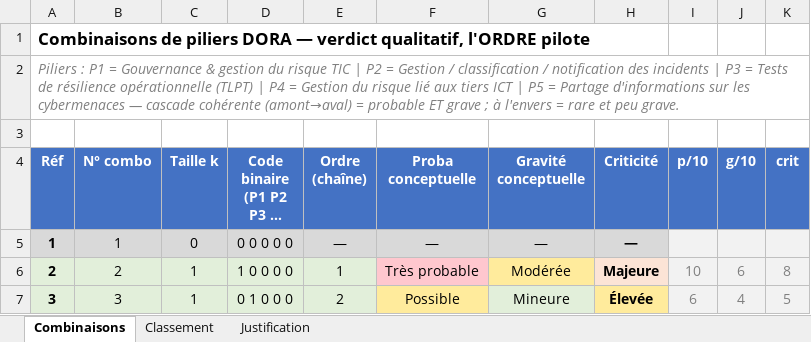
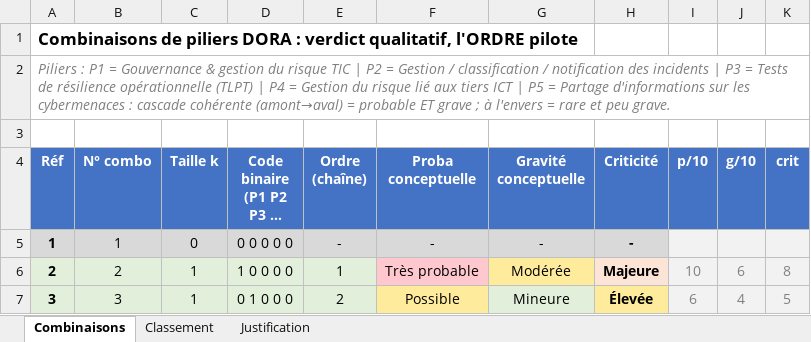
Before and after one commit to kelian19/M-moire-, an Excel workbook: exploratory/cascade_qualitative/cascade_piliers_DORA.xlsx, sheet Combinaisons, drawn as a sheet; only a part is shown; long unchanged cells end in …; values as stored, in another font and other column widths than the file's, no borders; the diff names each change by its address in the sheet, - before the commit and + after, or states it on an @@ line.

```diff
--- a/exploratory/cascade_qualitative/cascade_piliers_DORA.xlsx (sheet Combinaisons)
+++ b/exploratory/cascade_qualitative/cascade_piliers_DORA.xlsx (sheet Combinaisons)
-A1 (Réf): …piliers DORA — verdict qualitatif,…
+A1 (Réf): …piliers DORA : verdict qualitatif,…
-A2 (Réf): …les cybermenaces — cascade cohérente…
+A2 (Réf): …les cybermenaces : cascade cohérente…
-E5 (Ordre (chaîne)): —
+E5 (Ordre (chaîne)): -
-F5 (Proba conceptuelle): —
+F5 (Proba conceptuelle): -
-G5 (Gravité conceptuelle): —
+G5 (Gravité conceptuelle): -
-H5 (Criticité): —
+H5 (Criticité): -
```
Also changed, not shown: sheet Justification, 19 other files.
